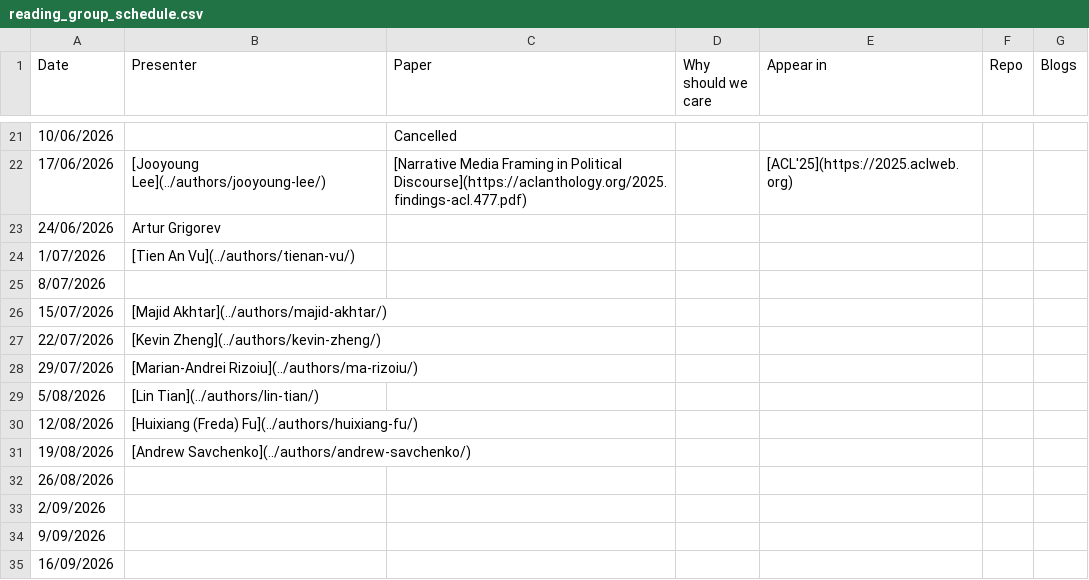
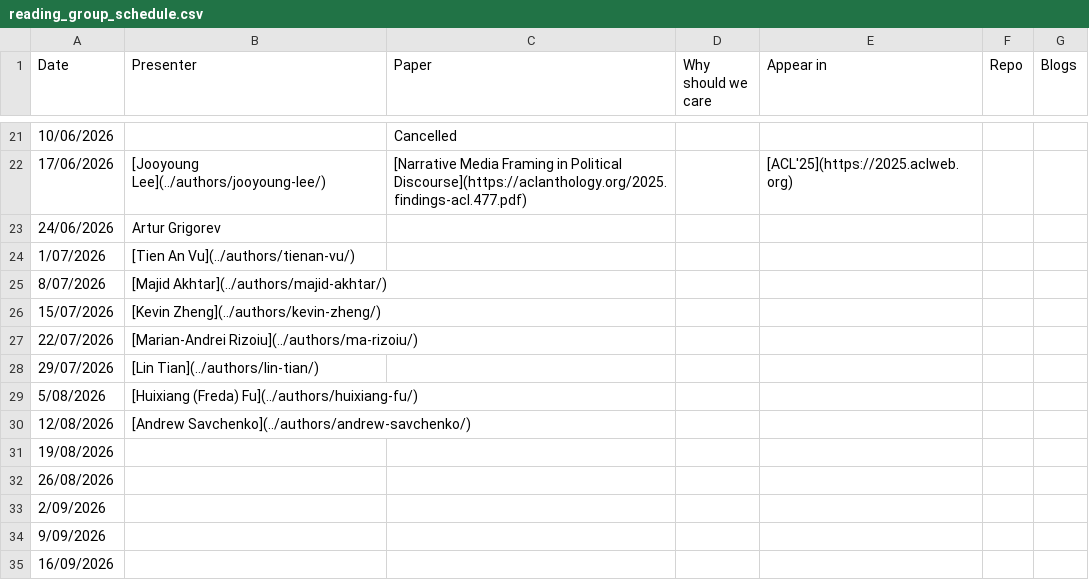
Before and after one commit to behavioral-ds/behavioral-ds.github.io, a CSV file: assets/reading/reading_group_schedule.csv, drawn as a sheet; only a part is shown, gaps mark what is left out.

Commit message:
Update reading group schedule for 2026-07-08

```diff
--- a/assets/reading/reading_group_schedule.csv
+++ b/assets/reading/reading_group_schedule.csv
@@ -24,9 +24,9 @@ Date,Presenter,Paper,Why should we care,Appear in,Repo,Blogs
 1/07/2026,[Tien An Vu](../authors/tienan-vu/),,,,,
-8/07/2026,,,,,,
-15/07/2026,[Majid Akhtar](../authors/majid-akhtar/),,,,,
-22/07/2026,[Kevin Zheng](../authors/kevin-zheng/),,,,,
-29/07/2026,[Marian-Andrei Rizoiu](../authors/ma-rizoiu/),,,,,
-5/08/2026,[Lin Tian](../authors/lin-tian/),,,,,
-12/08/2026,[Huixiang (Freda) Fu](../authors/huixiang-fu/),,,,,
-19/08/2026,[Andrew Savchenko](../authors/andrew-savchenko/),,,,,
+8/07/2026,[Majid Akhtar](../authors/majid-akhtar/),,,,,
+15/07/2026,[Kevin Zheng](../authors/kevin-zheng/),,,,,
+22/07/2026,[Marian-Andrei Rizoiu](../authors/ma-rizoiu/),,,,,
+29/07/2026,[Lin Tian](../authors/lin-tian/),,,,,
+5/08/2026,[Huixiang (Freda) Fu](../authors/huixiang-fu/),,,,,
+12/08/2026,[Andrew Savchenko](../authors/andrew-savchenko/),,,,,
+19/08/2026,,,,,,
 26/08/2026,,,,,,
```
